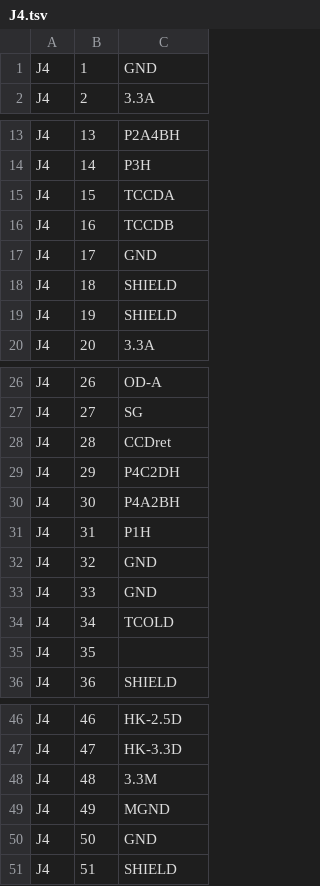
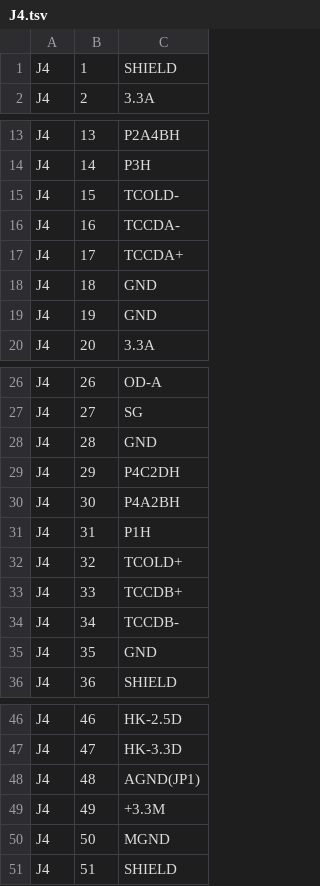
Before and after one commit to noqsi/SXI, a TSV file: SXI-EM-DriverBoard/J4.tsv, drawn as a sheet; only a part is shown, gaps mark what is left out; the diff names each change by its address in the sheet, - before the commit and + after, or states it on an @@ line.

```diff
--- a/SXI-EM-DriverBoard/J4.tsv
+++ b/SXI-EM-DriverBoard/J4.tsv
-C1: GND
+C1: SHIELD
-C15: TCCDA
+C15: TCOLD-
-C16: TCCDB
+C16: TCCDA-
-C17: GND
+C17: TCCDA+
-C18:C19: SHIELD
+C18:C19: GND
-C28: CCDret
+C28: GND
-C32: GND
+C32: TCOLD+
-C33: GND
+C33: TCCDB+
-C34: TCOLD
+C34: TCCDB-
-C35: (empty)
+C35: GND
-C48: 3.3M
+C48: AGND(JP1)
-C49: MGND
+C49: +3.3M
-C50: GND
+C50: MGND
```
Also changed, not shown: SXI-EM-DriverBoard/J2.tsv, SXI-EM-DriverBoard/J3.tsv, 26 other files.
